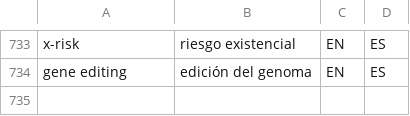
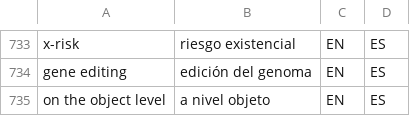
Before and after one commit to tlon-team/babel-refs, a CSV file: etc/Glossary.csv, drawn as a sheet; only a part is shown, gaps mark what is left out.

Commit message:
Glossary: add "on the object level"

```diff
--- a/etc/Glossary.csv
+++ b/etc/Glossary.csv
@@ -734 +734,2 @@
 "gene editing","edición del genoma","EN","ES"
+"on the object level","a nivel objeto","EN","ES"
```
